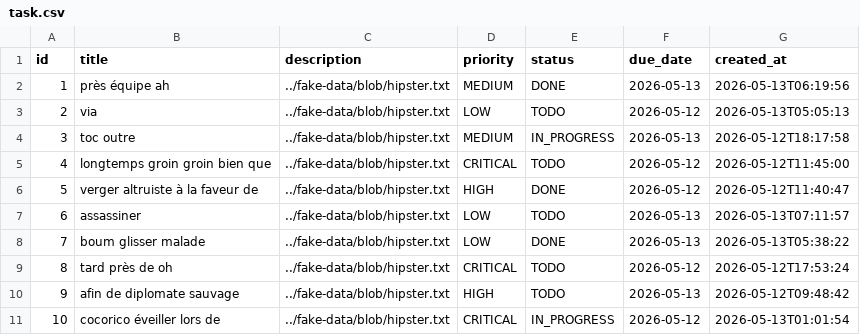
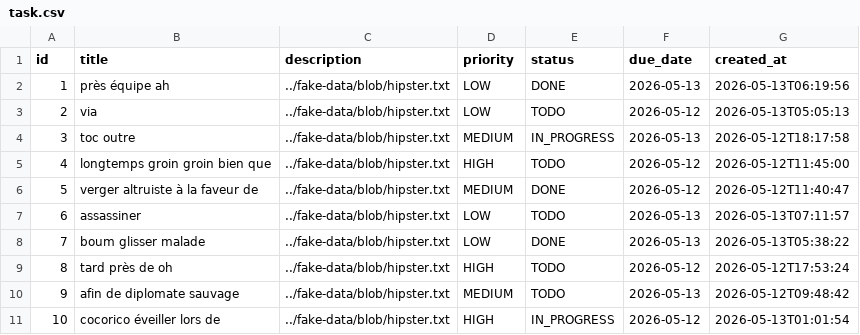
Before and after one commit to RamzyChatti90/protaskinxxw, a CSV file: src/main/resources/config/liquibase/fake-data/task.csv, drawn as a sheet.

```diff
--- a/src/main/resources/config/liquibase/fake-data/task.csv
+++ b/src/main/resources/config/liquibase/fake-data/task.csv
@@ -1,11 +1,11 @@
 id;title;description;priority;status;due_date;created_at
-1;près équipe ah;../fake-data/blob/hipster.txt;MEDIUM;DONE;2026-05-13;2026-05-13T06:19:56
+1;près équipe ah;../fake-data/blob/hipster.txt;LOW;DONE;2026-05-13;2026-05-13T06:19:56
 2;via;../fake-data/blob/hipster.txt;LOW;TODO;2026-05-12;2026-05-13T05:05:13
 3;toc outre;../fake-data/blob/hipster.txt;MEDIUM;IN_PROGRESS;2026-05-13;2026-05-12T18:17:58
-4;longtemps groin groin bien que;../fake-data/blob/hipster.txt;CRITICAL;TODO;2026-05-12;2026-05-12T11:45:00
-5;verger altruiste à la faveur de;../fake-data/blob/hipster.txt;HIGH;DONE;2026-05-12;2026-05-12T11:40:47
+4;longtemps groin groin bien que;../fake-data/blob/hipster.txt;HIGH;TODO;2026-05-12;2026-05-12T11:45:00
+5;verger altruiste à la faveur de;../fake-data/blob/hipster.txt;MEDIUM;DONE;2026-05-12;2026-05-12T11:40:47
 6;assassiner;../fake-data/blob/hipster.txt;LOW;TODO;2026-05-13;2026-05-13T07:11:57
 7;boum glisser malade;../fake-data/blob/hipster.txt;LOW;DONE;2026-05-13;2026-05-13T05:38:22
-8;tard près de oh;../fake-data/blob/hipster.txt;CRITICAL;TODO;2026-05-12;2026-05-12T17:53:24
-9;afin de diplomate sauvage;../fake-data/blob/hipster.txt;HIGH;TODO;2026-05-13;2026-05-12T09:48:42
-10;cocorico éveiller lors de;../fake-data/blob/hipster.txt;CRITICAL;IN_PROGRESS;2026-05-12;2026-05-13T01:01:54
+8;tard près de oh;../fake-data/blob/hipster.txt;HIGH;TODO;2026-05-12;2026-05-12T17:53:24
+9;afin de diplomate sauvage;../fake-data/blob/hipster.txt;MEDIUM;TODO;2026-05-13;2026-05-12T09:48:42
+10;cocorico éveiller lors de;../fake-data/blob/hipster.txt;HIGH;IN_PROGRESS;2026-05-12;2026-05-13T01:01:54
```
Also changed, not shown: 48 other files.
